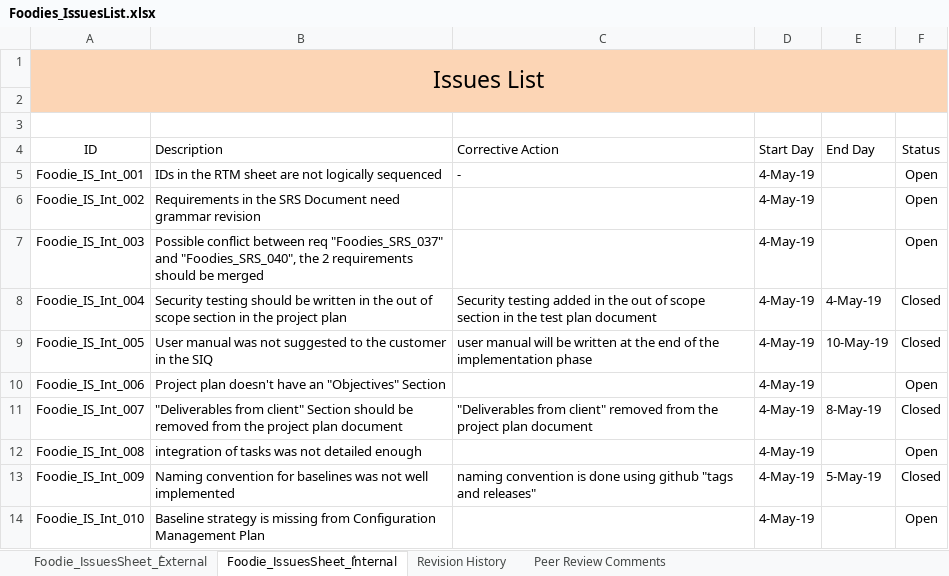
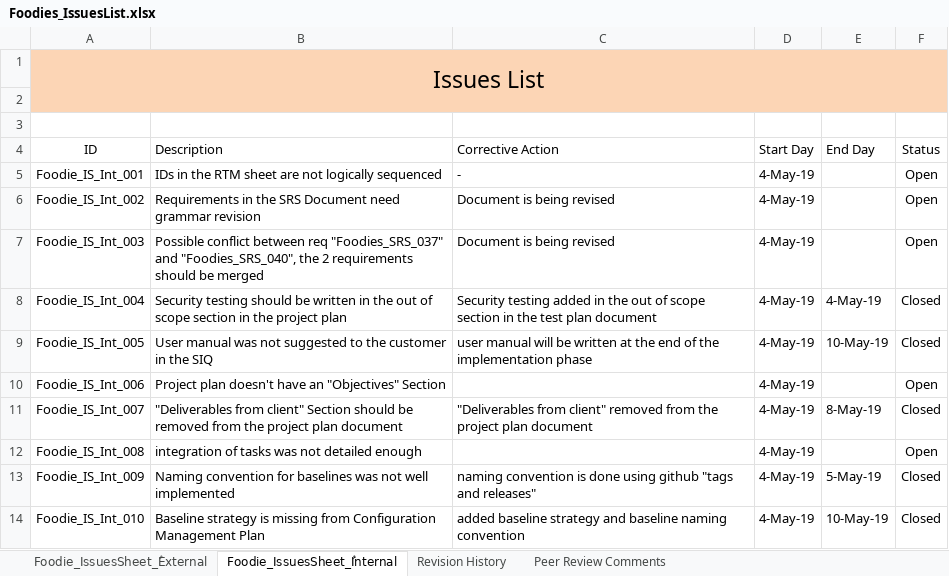
Before and after one commit to AyaHamdyAhmed/Foodies, an Excel workbook: Documents/Foodies_IssuesList.xlsx, sheet Foodie_IssuesSheet_ُInternal, drawn as a sheet; values as stored, in another font and other column widths than the file's, no borders; table styles not drawn; the diff names each change by its address in the sheet, - before the commit and + after, or states it on an @@ line.

Commit message:
Update Foodies_IssuesList.xlsx

```diff
--- a/Documents/Foodies_IssuesList.xlsx (sheet Foodie_IssuesSheet_ُInternal)
+++ b/Documents/Foodies_IssuesList.xlsx (sheet Foodie_IssuesSheet_ُInternal)
-C6:C7 (Corrective Action): (empty)
+C6:C7 (Corrective Action): Document is being revised
-C14 (Corrective Action): (empty)
+C14 (Corrective Action): added baseline strategy and baseline naming convention
-E14 (End Day): (empty)
+E14 (End Day): 10-May-19
-F14 (Status): Open
+F14 (Status): Closed
```
